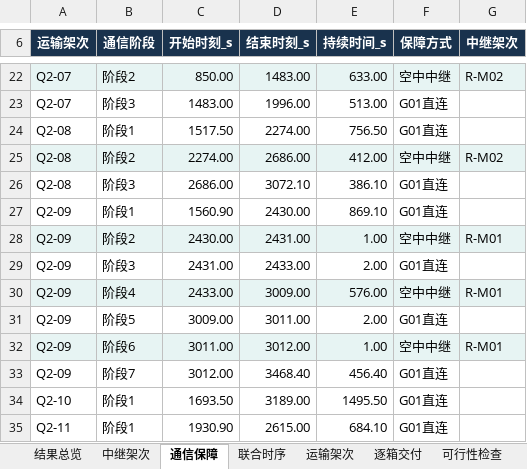
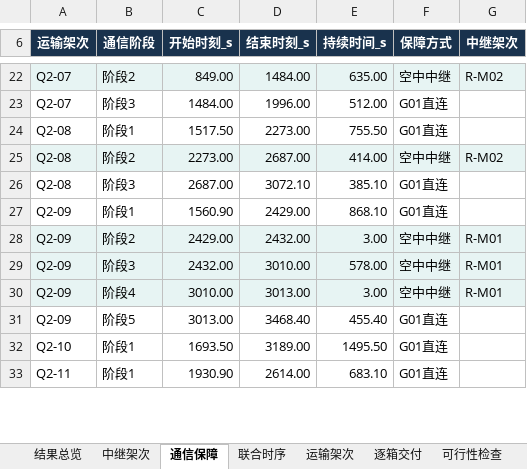
Before and after one commit to nardellamumper179-eng/huaweicup_d_zz2609, an Excel workbook: outputs/问题三运输与中继联合调度方案.xlsx, sheet 通信保障, drawn as a sheet; only a part is shown, gaps mark what is left out; values as stored, in another font and other column widths than the file's, no borders; removed rows and columns are numbered as before the commit, all else as after; the diff covers the shown part only; the diff names each change by its address in the sheet, - before the commit and + after, or states it on an @@ line.

```diff
--- a/outputs/问题三运输与中继联合调度方案.xlsx (sheet 通信保障)
+++ b/outputs/问题三运输与中继联合调度方案.xlsx (sheet 通信保障)
-C22 (开始时刻_s): 850.00
+C22 (开始时刻_s): 849.00
-D22 (结束时刻_s): 1483.00
+D22 (结束时刻_s): 1484.00
-E22 (持续时间_s): 633.00
+E22 (持续时间_s): 635.00
-C23 (开始时刻_s): 1483.00
+C23 (开始时刻_s): 1484.00
-E23 (持续时间_s): 513.00
+E23 (持续时间_s): 512.00
-D24 (结束时刻_s): 2274.00
+D24 (结束时刻_s): 2273.00
-E24 (持续时间_s): 756.50
+E24 (持续时间_s): 755.50
-C25 (开始时刻_s): 2274.00
+C25 (开始时刻_s): 2273.00
-D25 (结束时刻_s): 2686.00
+D25 (结束时刻_s): 2687.00
-E25 (持续时间_s): 412.00
+E25 (持续时间_s): 414.00
-C26 (开始时刻_s): 2686.00
+C26 (开始时刻_s): 2687.00
-E26 (持续时间_s): 386.10
+E26 (持续时间_s): 385.10
-D27 (结束时刻_s): 2430.00
+D27 (结束时刻_s): 2429.00
-E27 (持续时间_s): 869.10
+E27 (持续时间_s): 868.10
-C28 (开始时刻_s): 2430.00
+C28 (开始时刻_s): 2429.00
-D28 (结束时刻_s): 2431.00
+D28 (结束时刻_s): 2432.00
-E28 (持续时间_s): 1.00
+E28 (持续时间_s): 3.00
-row 29: Q2-09 | 阶段3 | 2431.00 | 2433.00 | 2.00 | G01直连
-B29 (通信阶段): 阶段4
+B29 (通信阶段): 阶段3
-C29 (开始时刻_s): 2433.00
+C29 (开始时刻_s): 2432.00
-D29 (结束时刻_s): 3009.00
+D29 (结束时刻_s): 3010.00
-E29 (持续时间_s): 576.00
+E29 (持续时间_s): 578.00
-row 31: Q2-09 | 阶段5 | 3009.00 | 3011.00 | 2.00 | G01直连
-B30 (通信阶段): 阶段6
+B30 (通信阶段): 阶段4
-C30 (开始时刻_s): 3011.00
+C30 (开始时刻_s): 3010.00
-D30 (结束时刻_s): 3012.00
+D30 (结束时刻_s): 3013.00
-E30 (持续时间_s): 1.00
+E30 (持续时间_s): 3.00
-B31 (通信阶段): 阶段7
+B31 (通信阶段): 阶段5
-C31 (开始时刻_s): 3012.00
+C31 (开始时刻_s): 3013.00
-E31 (持续时间_s): 456.40
+E31 (持续时间_s): 455.40
-D33 (结束时刻_s): 2615.00
+D33 (结束时刻_s): 2614.00
-E33 (持续时间_s): 684.10
+E33 (持续时间_s): 683.10
```
Also changed, not shown: 99 edited cells elsewhere in this sheet, sheet Q3_通信保障, sheet 中继架次, sheet Q3_中继架次, sheet 结果总览, sheet 可行性检查, sheet 联合时序, 11 other files.
